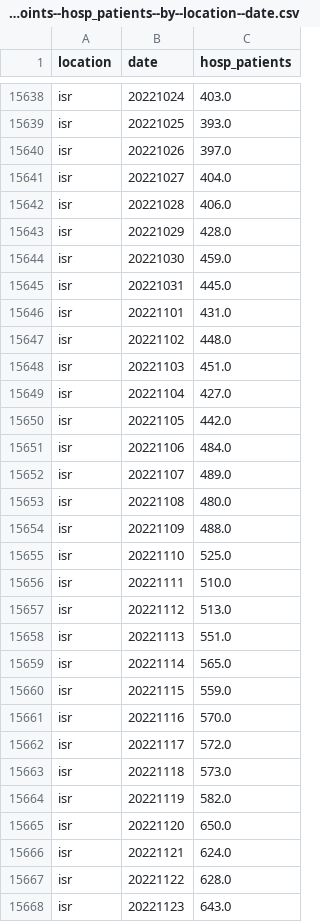
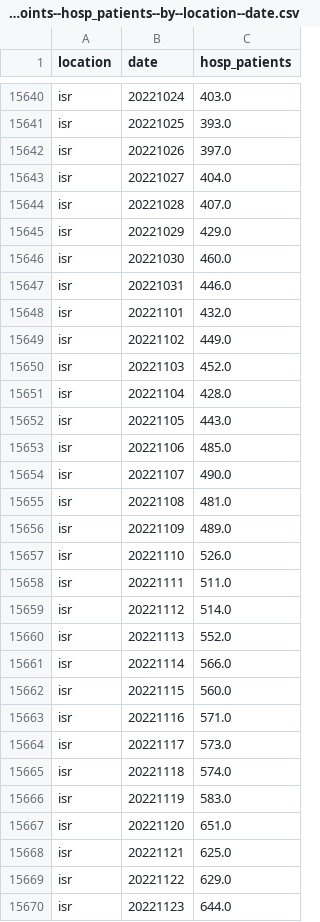
Before and after one commit to open-numbers/ddf--owid--covid_19, a CSV file: ddf--datapoints--hosp_patients--by--location--date.csv, drawn as a sheet; only a part is shown, gaps mark what is left out; the diff covers the shown part only.

```diff
--- a/ddf--datapoints--hosp_patients--by--location--date.csv
+++ b/ddf--datapoints--hosp_patients--by--location--date.csv
@@ -15641,28 +15643,28 @@ isr,20221026,397.0
 isr,20221027,404.0
-isr,20221028,406.0
-isr,20221029,428.0
-isr,20221030,459.0
-isr,20221031,445.0
-isr,20221101,431.0
-isr,20221102,448.0
-isr,20221103,451.0
-isr,20221104,427.0
-isr,20221105,442.0
-isr,20221106,484.0
-isr,20221107,489.0
-isr,20221108,480.0
-isr,20221109,488.0
-isr,20221110,525.0
-isr,20221111,510.0
-isr,20221112,513.0
-isr,20221113,551.0
-isr,20221114,565.0
-isr,20221115,559.0
-isr,20221116,570.0
-isr,20221117,572.0
-isr,20221118,573.0
-isr,20221119,582.0
-isr,20221120,650.0
-isr,20221121,624.0
-isr,20221122,628.0
-isr,20221123,643.0
+isr,20221028,407.0
+isr,20221029,429.0
+isr,20221030,460.0
+isr,20221031,446.0
+isr,20221101,432.0
+isr,20221102,449.0
+isr,20221103,452.0
+isr,20221104,428.0
+isr,20221105,443.0
+isr,20221106,485.0
+isr,20221107,490.0
+isr,20221108,481.0
+isr,20221109,489.0
+isr,20221110,526.0
+isr,20221111,511.0
+isr,20221112,514.0
+isr,20221113,552.0
+isr,20221114,566.0
+isr,20221115,560.0
+isr,20221116,571.0
+isr,20221117,573.0
+isr,20221118,574.0
+isr,20221119,583.0
+isr,20221120,651.0
+isr,20221121,625.0
+isr,20221122,629.0
+isr,20221123,644.0
```
Also changed, not shown: 6 added rows and 66 edited cells elsewhere in this file, ddf--datapoints--hosp_patients_per_million--by--location--date.csv, ddf--datapoints--icu_patients--by--location--date.csv, 35 other files.
